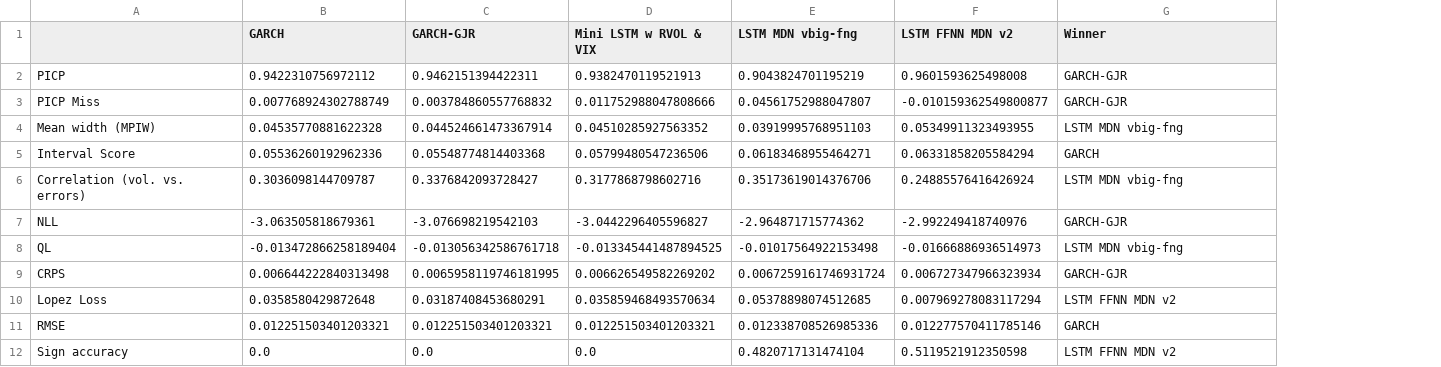
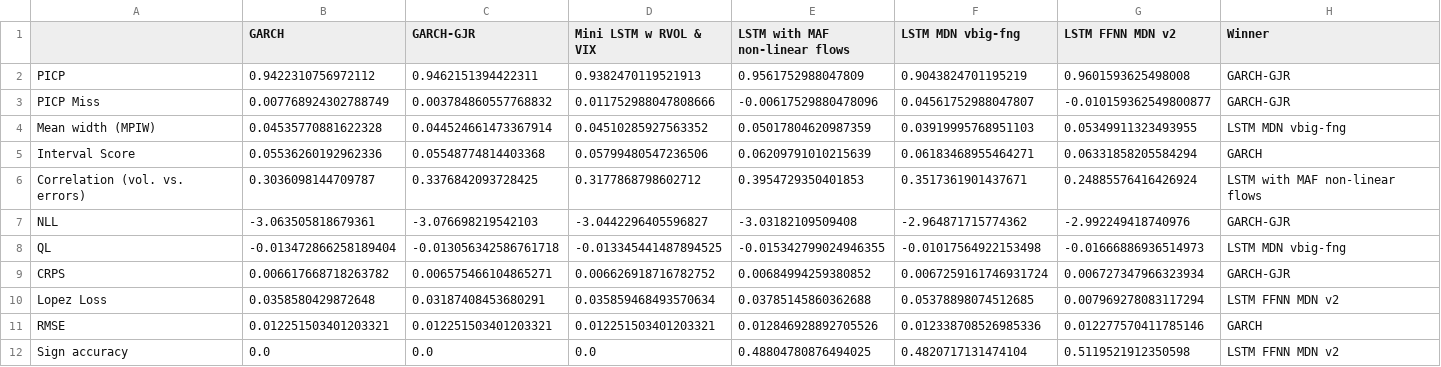
Before and after one commit to tjespe/master, a CSV file: Code/results/comp_results_S&P.csv, drawn as a sheet; addresses are those after the commit; the diff names each change by its address in the sheet, - before the commit and + after, or states it on an @@ line.

Commit message:
Make predictions for S&P with LSTM MAF

```diff
--- a/Code/results/comp_results_S&P.csv
+++ b/Code/results/comp_results_S&P.csv
+column E (LSTM with MAF non-linear flows), rows 2-12: 0.9561752988047809 | -0.00617529880478096 | 0.05017804620987359 | 0.06209791010215639 | 0.3954729350401853 | -3.03182109509408 | -0.015342799024946355 | 0.00684994259380852 | 0.03785145860362688 | 0.012846928892705526 | 0.48804780876494025
-C6 (GARCH-GJR): 0.3376842093728427
+C6 (GARCH-GJR): 0.3376842093728425
-D6 (Mini LSTM w RVOL & VIX): 0.3177868798602716
+D6 (Mini LSTM w RVOL & VIX): 0.3177868798602712
-F6 (LSTM MDN vbig-fng): 0.35173619014376706
+F6 (LSTM MDN vbig-fng): 0.3517361901437671
-H6 (Winner): LSTM MDN vbig-fng
+H6 (Winner): LSTM with MAF non-linear flows
-B9 (GARCH): 0.006644222840313498
+B9 (GARCH): 0.006617668718263782
-C9 (GARCH-GJR): 0.0065958119746181995
+C9 (GARCH-GJR): 0.006575466104865271
-D9 (Mini LSTM w RVOL & VIX): 0.006626549582269202
+D9 (Mini LSTM w RVOL & VIX): 0.006626918716782752
```
Also changed, not shown: Code/predictions/lstm_MAF_v2_S&P_30_days.csv, 1 other file.
